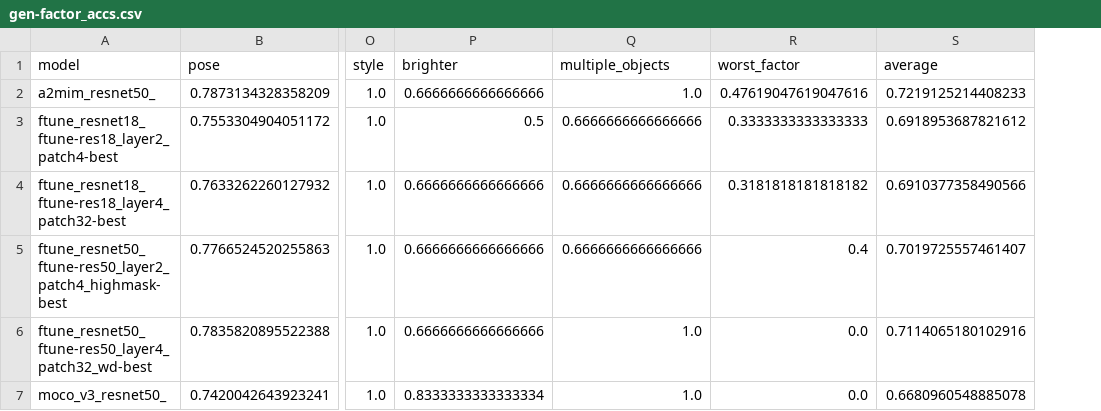
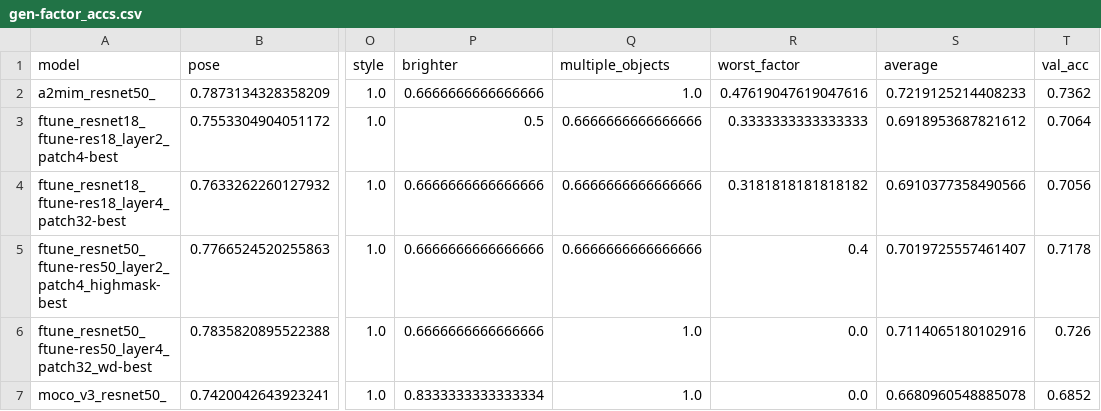
Before and after one commit to zy-f/mask-ssl, a CSV file: outputs/gen-factor_accs.csv, drawn as a sheet; only a part is shown, gaps mark what is left out; the diff names each change by its address in the sheet, - before the commit and + after, or states it on an @@ line.

Commit message:
logs and plots; netx_eval with factor accuracy plot/table

```diff
--- a/outputs/gen-factor_accs.csv
+++ b/outputs/gen-factor_accs.csv
+column T (val_acc), rows 2-7: 0.7362 | 0.7064 | 0.7056 | 0.7178 | 0.726 | 0.6852
```
Also changed, not shown: 6 other files.
